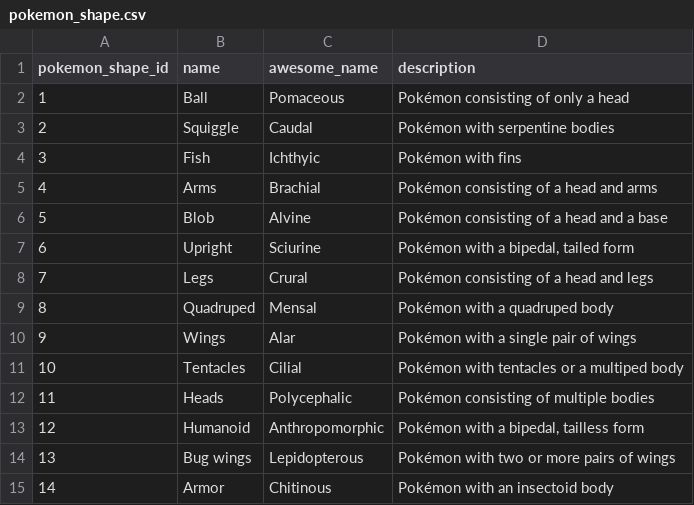
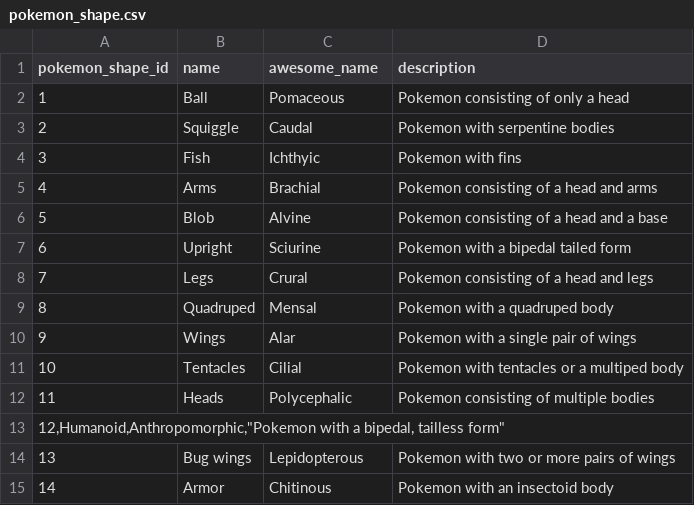
Before and after one commit to mbahara/neo4j-demo, a CSV file: src/main/resources/data/pokemon_shape.csv, drawn as a sheet.

Commit message:
remove unknown characters from string

```diff
--- a/src/main/resources/data/pokemon_shape.csv
+++ b/src/main/resources/data/pokemon_shape.csv
@@ -1,15 +1,15 @@
 pokemon_shape_id,name,awesome_name,description
-1,Ball,Pomaceous,Pokémon consisting of only a head
-2,Squiggle,Caudal,Pokémon with serpentine bodies
-3,Fish,Ichthyic,Pokémon with fins
-4,Arms,Brachial,Pokémon consisting of a head and arms
-5,Blob,Alvine,Pokémon consisting of a head and a base
-6,Upright,Sciurine,"Pokémon with a bipedal, tailed form"
-7,Legs,Crural,Pokémon consisting of a head and legs
-8,Quadruped,Mensal,Pokémon with a quadruped body
-9,Wings,Alar,Pokémon with a single pair of wings
-10,Tentacles,Cilial,Pokémon with tentacles or a multiped body
-11,Heads,Polycephalic,Pokémon consisting of multiple bodies
-12,Humanoid,Anthropomorphic,"Pokémon with a bipedal, tailless form"
-13,Bug wings,Lepidopterous,Pokémon with two or more pairs of wings
-14,Armor,Chitinous,Pokémon with an insectoid body
+1,Ball,Pomaceous,Pokemon consisting of only a head
+2,Squiggle,Caudal,Pokemon with serpentine bodies
+3,Fish,Ichthyic,Pokemon with fins
+4,Arms,Brachial,Pokemon consisting of a head and arms
+5,Blob,Alvine,Pokemon consisting of a head and a base
+6,Upright,Sciurine,Pokemon with a bipedal tailed form
+7,Legs,Crural,Pokemon consisting of a head and legs
+8,Quadruped,Mensal,Pokemon with a quadruped body
+9,Wings,Alar,Pokemon with a single pair of wings
+10,Tentacles,Cilial,Pokemon with tentacles or a multiped body
+11,Heads,Polycephalic,Pokemon consisting of multiple bodies
+"12,Humanoid,Anthropomorphic,""Pokemon with a bipedal, tailless form"""
+13,Bug wings,Lepidopterous,Pokemon with two or more pairs of wings
+14,Armor,Chitinous,Pokemon with an insectoid body
```
